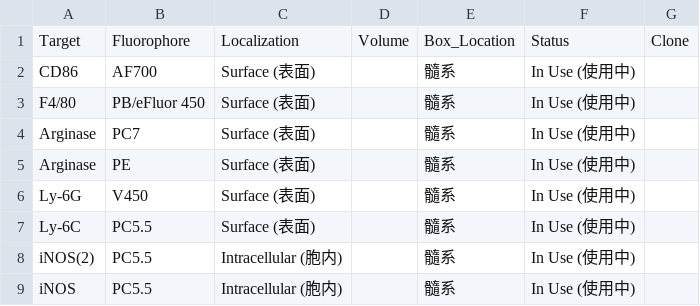
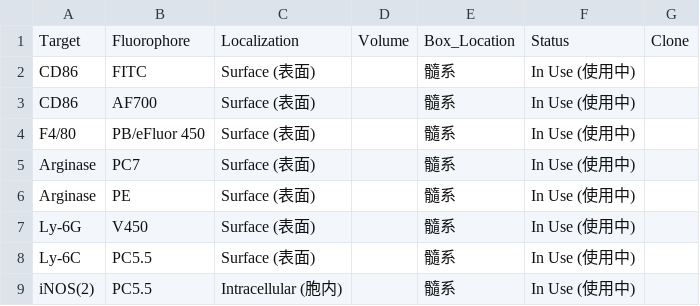
Before and after one commit to Zwww404/antibody-app, a CSV file: backups/antibodies_2026-08-13.csv, drawn as a sheet; only a part is shown; the shorter side is filled out with more unchanged rows.

```diff
--- a/backups/antibodies_2026-08-13.csv
+++ b/backups/antibodies_2026-08-13.csv
@@ -1,2 +1,3 @@
 Target,Fluorophore,Localization,Volume,Box_Location,Status,Clone
+CD86,FITC,Surface (表面),,髓系,In Use (使用中),
 CD86,AF700,Surface (表面),,髓系,In Use (使用中),
```
